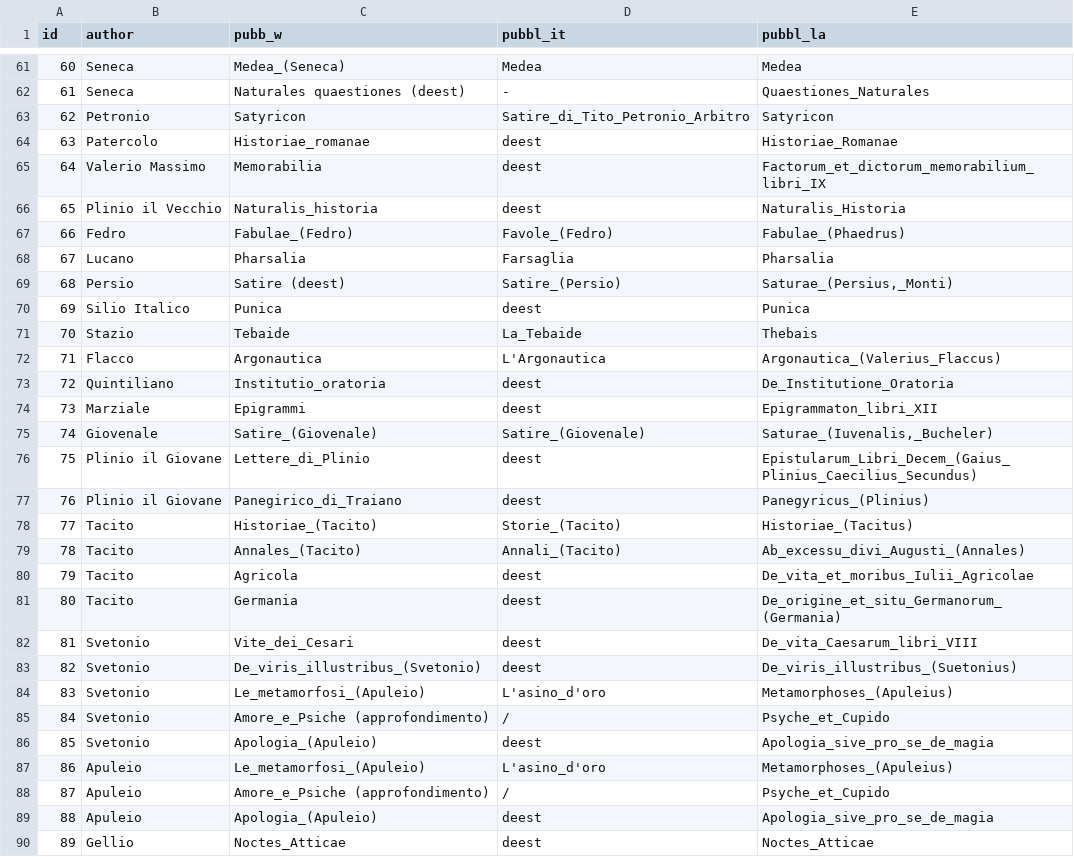
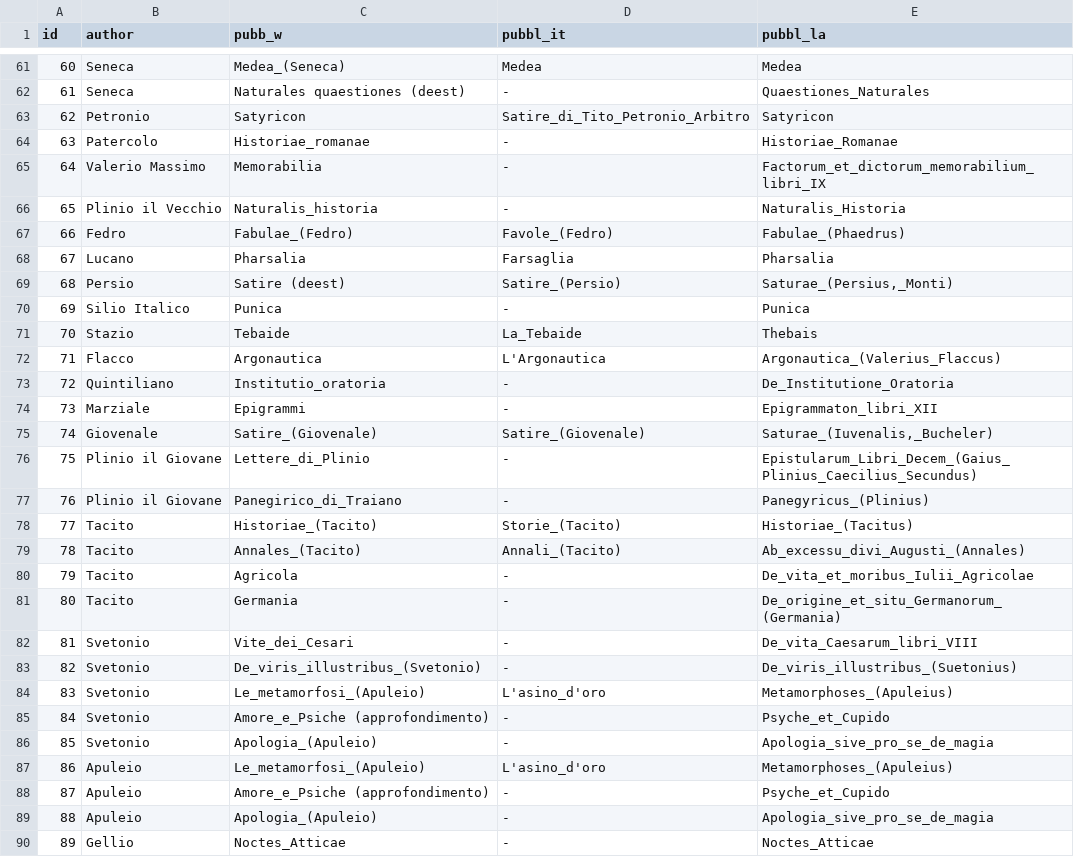
Before and after one commit to giovannipro/giovannipro.github.io, a TSV file: wikipedia-primary-school-italy/web-version/assets/data/publications.tsv, drawn as a sheet; only a part is shown, gaps mark what is left out; the diff covers the shown part only; the diff names each change by its address in the sheet, - before the commit and + after, or states it on an @@ line.

```diff
--- a/wikipedia-primary-school-italy/web-version/assets/data/publications.tsv
+++ b/wikipedia-primary-school-italy/web-version/assets/data/publications.tsv
-D64:D66 (pubbl_it): deest
+D64:D66 (pubbl_it): -
-D70 (pubbl_it): deest
+D70 (pubbl_it): -
-D73:D74 (pubbl_it): deest
+D73:D74 (pubbl_it): -
-D76:D77 (pubbl_it): deest
+D76:D77 (pubbl_it): -
-D80:D83 (pubbl_it): deest
+D80:D83 (pubbl_it): -
-D85 (pubbl_it): /
+D85 (pubbl_it): -
-D86 (pubbl_it): deest
+D86 (pubbl_it): -
-D88 (pubbl_it): /
+D88 (pubbl_it): -
-D89:D90 (pubbl_it): deest
+D89:D90 (pubbl_it): -
```
Also changed, not shown: 11 removed rows, 10 edited cells and row numbers in column A elsewhere in this file, 6 other files.
